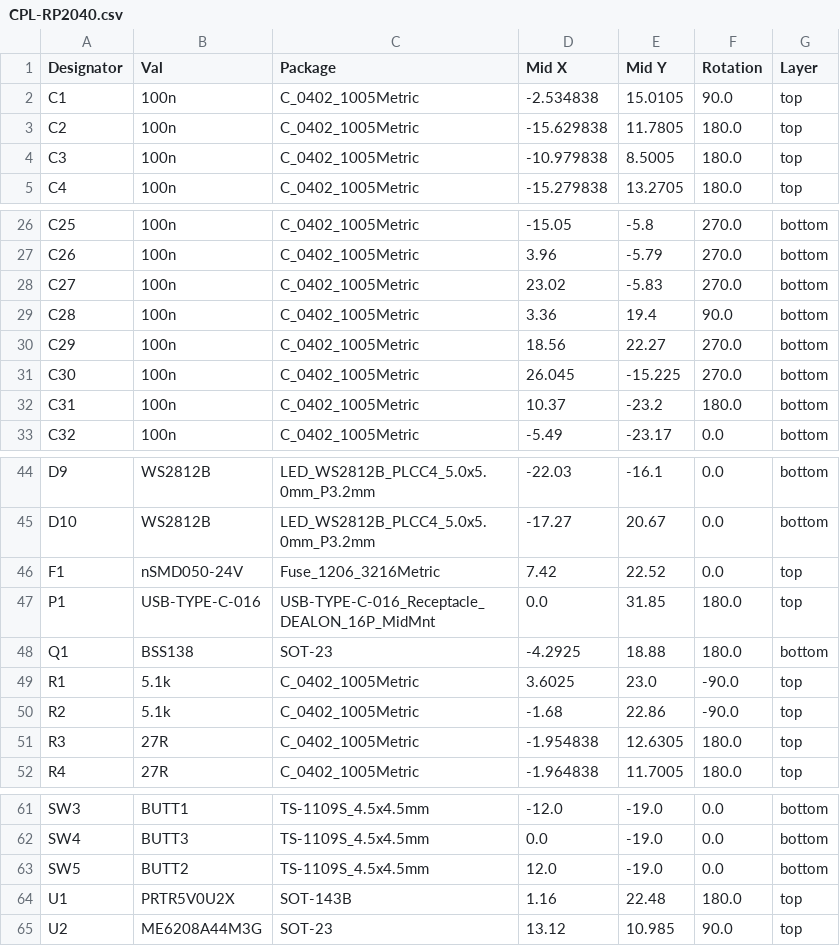
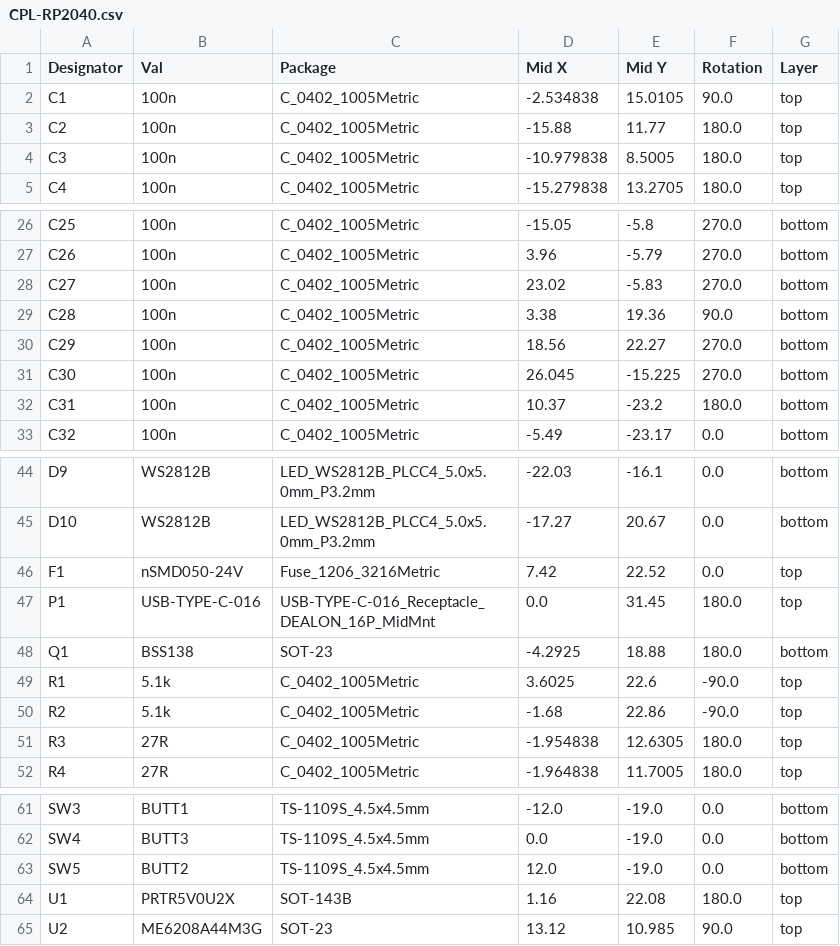
Before and after one commit to gamaPhy/Freedom, a CSV file: Electrical/keypad/3k/rp2040/jlcpcb/production_files/CPL-RP2040.csv, drawn as a sheet; only a part is shown, gaps mark what is left out.

```diff
--- a/Electrical/keypad/3k/rp2040/jlcpcb/production_files/CPL-RP2040.csv
+++ b/Electrical/keypad/3k/rp2040/jlcpcb/production_files/CPL-RP2040.csv
@@ -2,3 +2,3 @@ Designator,Val,Package,Mid X,Mid Y,Rotation,Layer
 C1,100n,C_0402_1005Metric,-2.534838,15.0105,90.0,top
-C2,100n,C_0402_1005Metric,-15.629838,11.7805,180.0,top
+C2,100n,C_0402_1005Metric,-15.88,11.77,180.0,top
 C3,100n,C_0402_1005Metric,-10.979838,8.5005,180.0,top
@@ -28,3 +28,3 @@ C26,100n,C_0402_1005Metric,3.96,-5.79,270.0,bottom
 C27,100n,C_0402_1005Metric,23.02,-5.83,270.0,bottom
-C28,100n,C_0402_1005Metric,3.36,19.4,90.0,bottom
+C28,100n,C_0402_1005Metric,3.38,19.36,90.0,bottom
 C29,100n,C_0402_1005Metric,18.56,22.27,270.0,bottom
@@ -46,5 +46,5 @@ D10,WS2812B,LED_WS2812B_PLCC4_5.0x5.0mm_P3.2mm,-17.27,20.67,0.0,bottom
 F1,nSMD050-24V,Fuse_1206_3216Metric,7.42,22.52,0.0,top
-P1,USB-TYPE-C-016,USB-TYPE-C-016_Receptacle_DEALON_16P_MidMnt,0.0,31.85,180.0,top
+P1,USB-TYPE-C-016,USB-TYPE-C-016_Receptacle_DEALON_16P_MidMnt,0.0,31.45,180.0,top
 Q1,BSS138,SOT-23,-4.2925,18.88,180.0,bottom
-R1,5.1k,C_0402_1005Metric,3.6025,23.0,-90.0,top
+R1,5.1k,C_0402_1005Metric,3.6025,22.6,-90.0,top
 R2,5.1k,C_0402_1005Metric,-1.68,22.86,-90.0,top
@@ -63,3 +63,3 @@ SW4,BUTT3,TS-1109S_4.5x4.5mm,0.0,-19.0,0.0,bottom
 SW5,BUTT2,TS-1109S_4.5x4.5mm,12.0,-19.0,0.0,bottom
-U1,PRTR5V0U2X,SOT-143B,1.16,22.48,180.0,top
+U1,PRTR5V0U2X,SOT-143B,1.16,22.08,180.0,top
 U2,ME6208A44M3G,SOT-23,13.12,10.985,90.0,top
```
Also changed, not shown: 18 other files.
